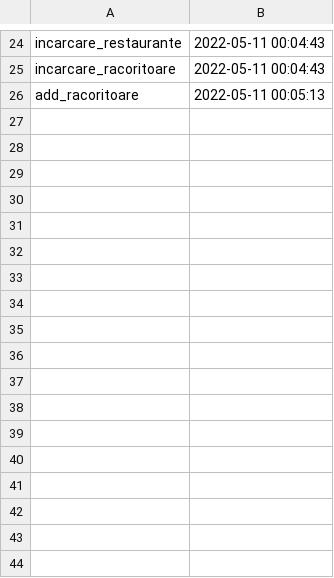
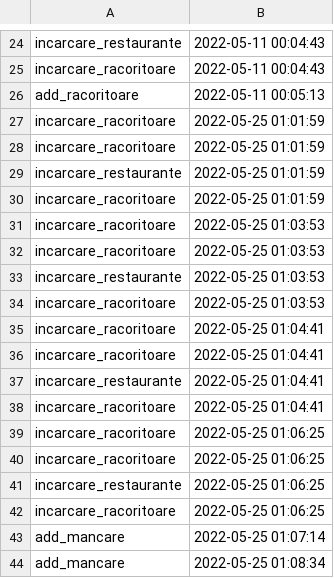
Before and after one commit to maria-raluca-st/Proiect_PAO_Delivery, a CSV file: csv/audit.csv, drawn as a sheet; only a part is shown, gaps mark what is left out; the diff names each change by its address in the sheet, - before the commit and + after, or states it on an @@ line.

Commit message:
Etapa 2 updated - sorted DataStructure added

```diff
--- a/csv/audit.csv
+++ b/csv/audit.csv
+row 27: incarcare_racoritoare | 2022-05-25 01:01:59
+row 28: incarcare_racoritoare | 2022-05-25 01:01:59
+row 29: incarcare_restaurante | 2022-05-25 01:01:59
+row 30: incarcare_racoritoare | 2022-05-25 01:01:59
+row 31: incarcare_racoritoare | 2022-05-25 01:03:53
+row 32: incarcare_racoritoare | 2022-05-25 01:03:53
+row 33: incarcare_restaurante | 2022-05-25 01:03:53
+row 34: incarcare_racoritoare | 2022-05-25 01:03:53
+row 35: incarcare_racoritoare | 2022-05-25 01:04:41
+row 36: incarcare_racoritoare | 2022-05-25 01:04:41
+row 37: incarcare_restaurante | 2022-05-25 01:04:41
+row 38: incarcare_racoritoare | 2022-05-25 01:04:41
+row 39: incarcare_racoritoare | 2022-05-25 01:06:25
+row 40: incarcare_racoritoare | 2022-05-25 01:06:25
+row 41: incarcare_restaurante | 2022-05-25 01:06:25
+row 42: incarcare_racoritoare | 2022-05-25 01:06:25
+row 43: add_mancare | 2022-05-25 01:07:14
+row 44: add_mancare | 2022-05-25 01:08:34
```
Also changed, not shown: 7 other files.
